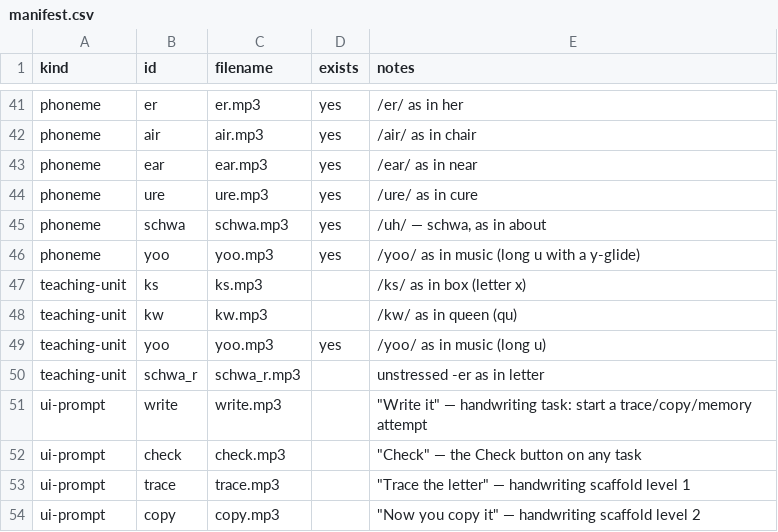
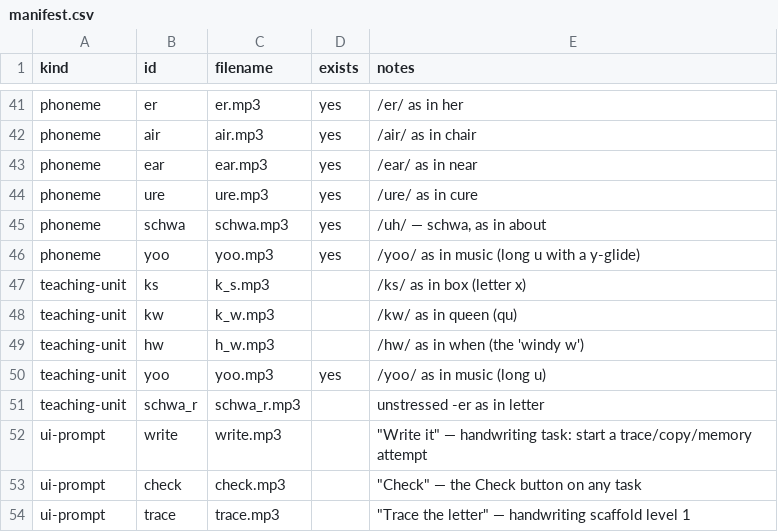
Before and after one commit to liaminhawai-cmd/Phonics, a CSV file: recordings/au/manifest.csv, drawn as a sheet; only a part is shown, gaps mark what is left out; the shorter side is filled out with more unchanged rows.

```diff
--- a/recordings/au/manifest.csv
+++ b/recordings/au/manifest.csv
@@ -46,4 +46,5 @@ phoneme,schwa,schwa.mp3,yes,"/uh/ — schwa, as in about"
 phoneme,yoo,yoo.mp3,yes,/yoo/ as in music (long u with a y-glide)
-teaching-unit,ks,ks.mp3,,/ks/ as in box (letter x)
-teaching-unit,kw,kw.mp3,,/kw/ as in queen (qu)
+teaching-unit,ks,k_s.mp3,,/ks/ as in box (letter x)
+teaching-unit,kw,k_w.mp3,,/kw/ as in queen (qu)
+teaching-unit,hw,h_w.mp3,,/hw/ as in when (the 'windy w')
 teaching-unit,yoo,yoo.mp3,yes,/yoo/ as in music (long u)
```
Also changed, not shown: recordings/uk/manifest.csv, recordings/us/manifest.csv, 14 other files.
